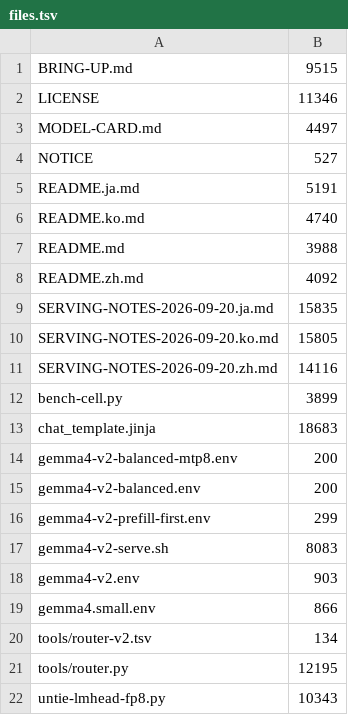
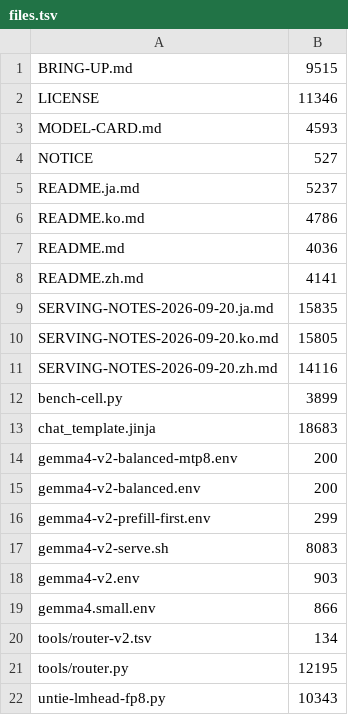
Before and after one commit to tenhkspark/gemma4-spark, a TSV file: files.tsv, drawn as a sheet.

```diff
--- a/files.tsv
+++ b/files.tsv
@@ -2,8 +2,8 @@ BRING-UP.md	9515
 LICENSE	11346
-MODEL-CARD.md	4497
+MODEL-CARD.md	4593
 NOTICE	527
-README.ja.md	5191
-README.ko.md	4740
-README.md	3988
-README.zh.md	4092
+README.ja.md	5237
+README.ko.md	4786
+README.md	4036
+README.zh.md	4141
 SERVING-NOTES-2026-09-20.ja.md	15835
```
Also changed, not shown: 6 other files.
